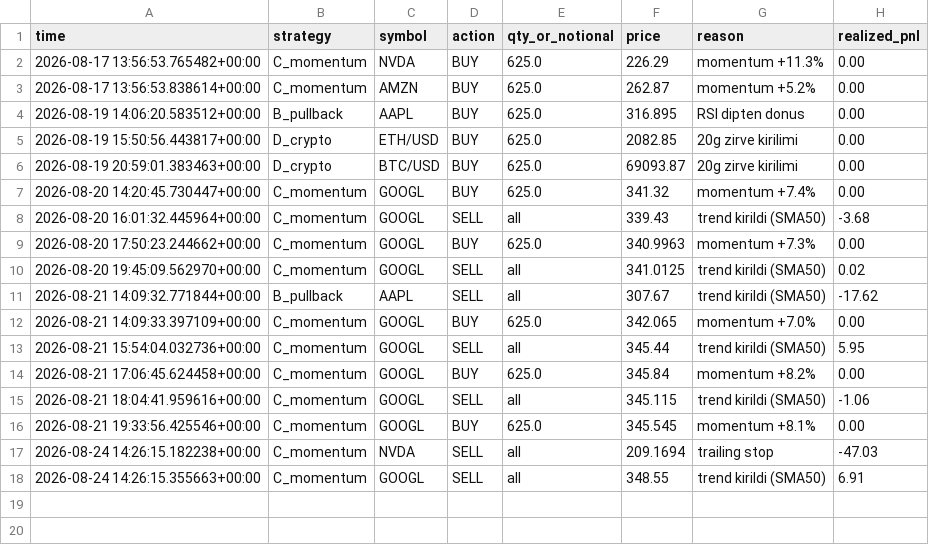
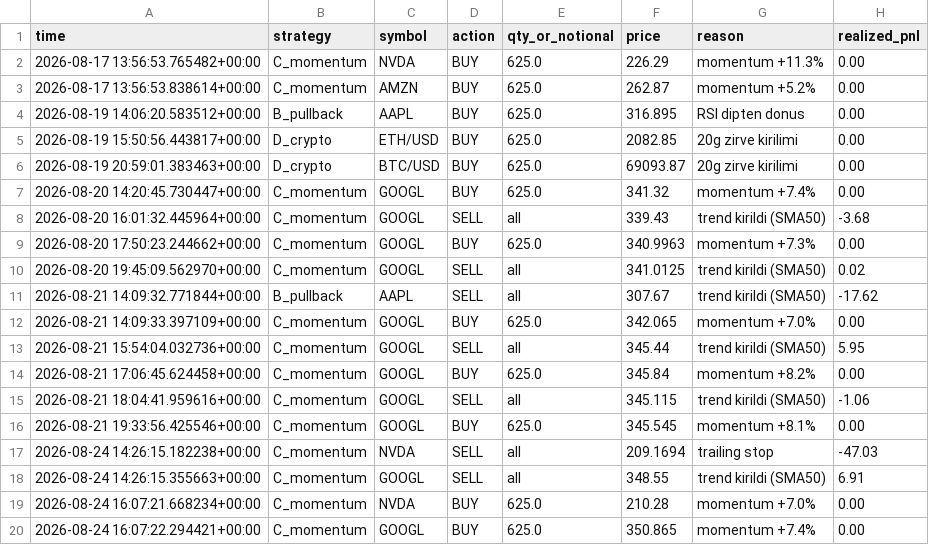
Before and after one commit to Mehmet-ai340/trading-bot, a CSV file: trades.csv, drawn as a sheet; the diff names each change by its address in the sheet, - before the commit and + after, or states it on an @@ line.

```diff
--- a/trades.csv
+++ b/trades.csv
+row 19: 2026-08-24 16:07:21.668234+00:00 | C_momentum | NVDA | BUY | 625.0 | 210.28 | momentum +7.0% | 0.00
+row 20: 2026-08-24 16:07:22.294421+00:00 | C_momentum | GOOGL | BUY | 625.0 | 350.865 | momentum +7.4% | 0.00
```
Also changed, not shown: 3 other files.
